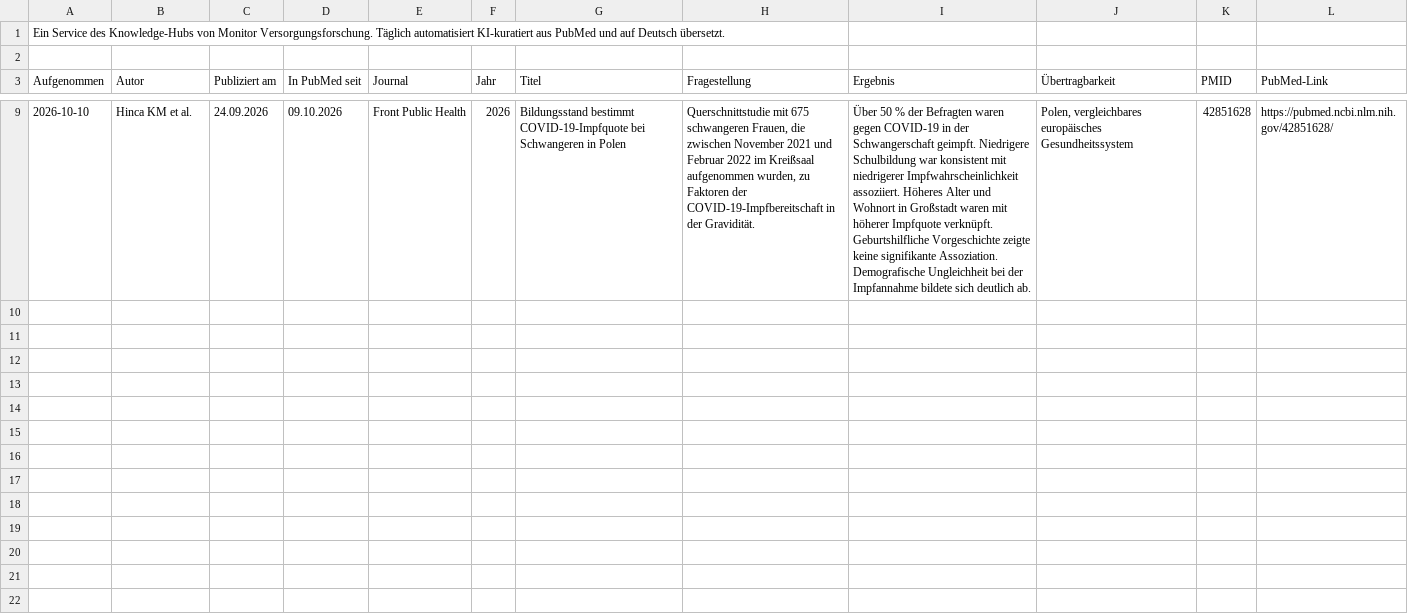
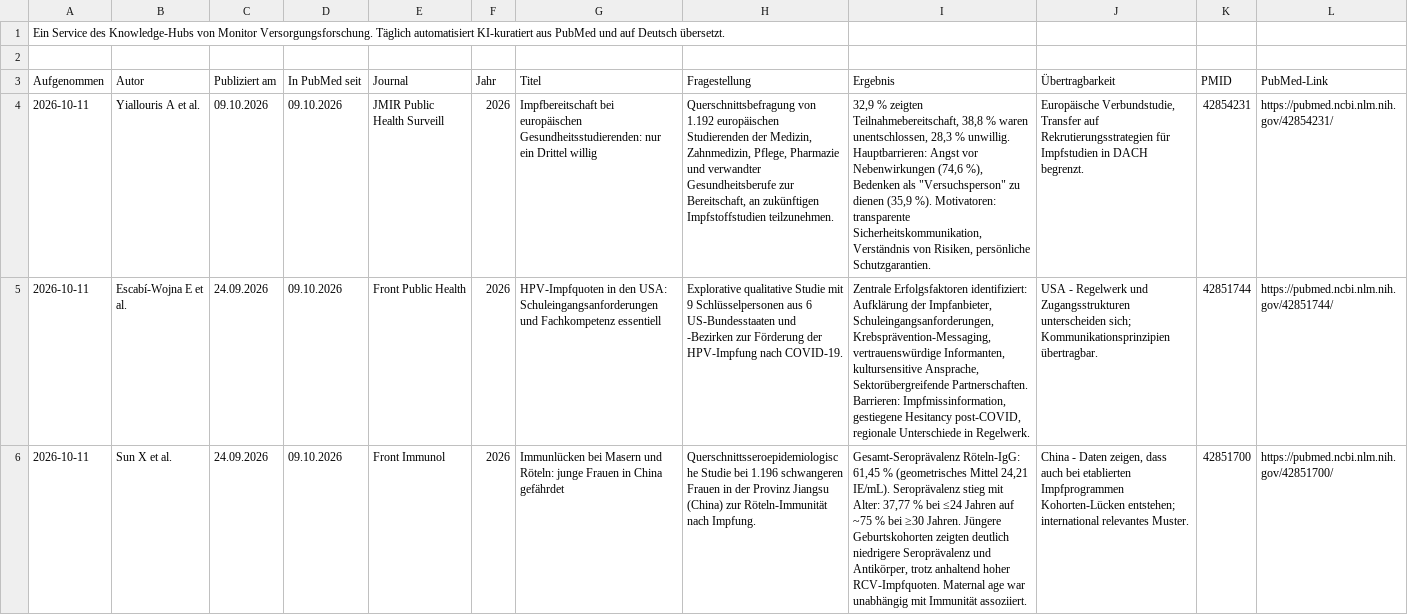
Before and after one commit to mvf-portal/impfen-portal, a CSV file: download/studien-aktuell.csv, drawn as a sheet; only a part is shown, gaps mark what is left out; addresses are those after the commit; the diff covers the shown part only; the diff names each change by its address in the sheet, - before the commit and + after, or states it on an @@ line.

```diff
--- a/download/studien-aktuell.csv
+++ b/download/studien-aktuell.csv
+row 4: 2026-10-11 | Yiallouris A et al. | 09.10.2026 | 09.10.2026 | JMIR Public Health Surveill | 2026 | Impfbereitschaft bei europäischen Gesundheitsstudierenden: nur ein Drittel willig | Querschnittsbefragung von 1.192 europäischen Studierenden der Medizin, Zahnmedizin, Pflege, Pharmazie und verwandter Gesundheitsberufe zur Bereitschaft, an zukünftigen Impfstoffstudien teilzunehmen. | 32,9 % zeigten Teilnahmebereitschaft, 38,8 % waren unentschlossen, 28,3 % unwillig. Hauptbarrieren: Angst vor Nebenwirkungen (74,6 %), Bedenken als "Versuchsperson" zu dienen (35,9 %). Motivatoren: transparente Sicherheitskommunikation, Verständnis von Risiken, persönliche Schutzgarantien. | Europäische Verbundstudie, Transfer auf Rekrutierungsstrategien für Impfstudien in DACH begrenzt. | 42854231 | https://pubmed.ncbi.nlm.nih.gov/42854231/
-A5 (Aufgenommen): 2026-10-10
+A5 (Aufgenommen): 2026-10-11
-B5 (Autor): Hinca KM et al.
+B5 (Autor): Escabí-Wojna E et al.
-G5 (Titel): Bildungsstand bestimmt COVID-19-Impfquote bei Schwangeren in Polen
+G5 (Titel): HPV-Impfquoten in den USA: Schuleingangsanforderungen und Fachkompetenz essentiell
-H5 (Fragestellung): Querschnittstudie mit 675 schwangeren Frauen, die zwischen November 2021 und Februar 2022 im Kreißsaal aufgenommen wurden, zu Faktoren der COVID-19-Impfbereitschaft in der Gravidität.
+H5 (Fragestellung): Explorative qualitative Studie mit 9 Schlüsselpersonen aus 6 US-Bundesstaaten und -Bezirken zur Förderung der HPV-Impfung nach COVID-19.
-I5 (Ergebnis): Über 50 % der Befragten waren gegen COVID-19 in der Schwangerschaft geimpft. Niedrigere Schulbildung war konsistent mit niedrigerer Impfwahrscheinlichkeit assoziiert. Höheres Alter und Wohnort in Großstadt waren mit höherer Impfquote verknüpft. Geburtshilfliche Vorgeschichte zeigte keine signifikante Assoziation. Demografische Ungleichheit bei der Impfannahme bildete sich deutlich ab.
+I5 (Ergebnis): Zentrale Erfolgsfaktoren identifiziert: Aufklärung der Impfanbieter, Schuleingangsanforderungen, Krebsprävention-Messaging, vertrauenswürdige Informanten, kultursensitive Ansprache, Sektorübergreifende Partnerschaften. Barrieren: Impfmissinformation, gestiegene Hesitancy post-COVID, regionale Unterschiede in Regelwerk.
-J5 (Übertragbarkeit): Polen, vergleichbares europäisches Gesundheitssystem
+J5 (Übertragbarkeit): USA - Regelwerk und Zugangsstrukturen unterscheiden sich; Kommunikationsprinzipien übertragbar.
-K5 (PMID): 42851628
+K5 (PMID): 42851744
-L5 (PubMed-Link): https://pubmed.ncbi.nlm.nih.gov/42851628/
+L5 (PubMed-Link): https://pubmed.ncbi.nlm.nih.gov/42851744/
+row 6: 2026-10-11 | Sun X et al. | 24.09.2026 | 09.10.2026 | Front Immunol | 2026 | Immunlücken bei Masern und Röteln: junge Frauen in China gefährdet | Querschnittsseroepidemiologische Studie bei 1.196 schwangeren Frauen in der Provinz Jiangsu (China) zur Röteln-Immunität nach Impfung. | Gesamt-Seroprävalenz Röteln-IgG: 61,45 % (geometrisches Mittel 24,21 IE/mL). Seroprävalenz stieg mit Alter: 37,77 % bei ≤24 Jahren auf ~75 % bei ≥30 Jahren. Jüngere Geburtskohorten zeigten deutlich niedrigere Seroprävalenz und Antikörper, trotz anhaltend hoher RCV-Impfquoten. Maternal age war unabhängig mit Immunität assoziiert. | China - Daten zeigen, dass auch bei etablierten Impfprogrammen Kohorten-Lücken entstehen; international relevantes Muster. | 42851700 | https://pubmed.ncbi.nlm.nih.gov/42851700/
```
Also changed, not shown: 3 added rows and 5 removed rows elsewhere in this file, download/studien-archiv.csv, 5 other files.
